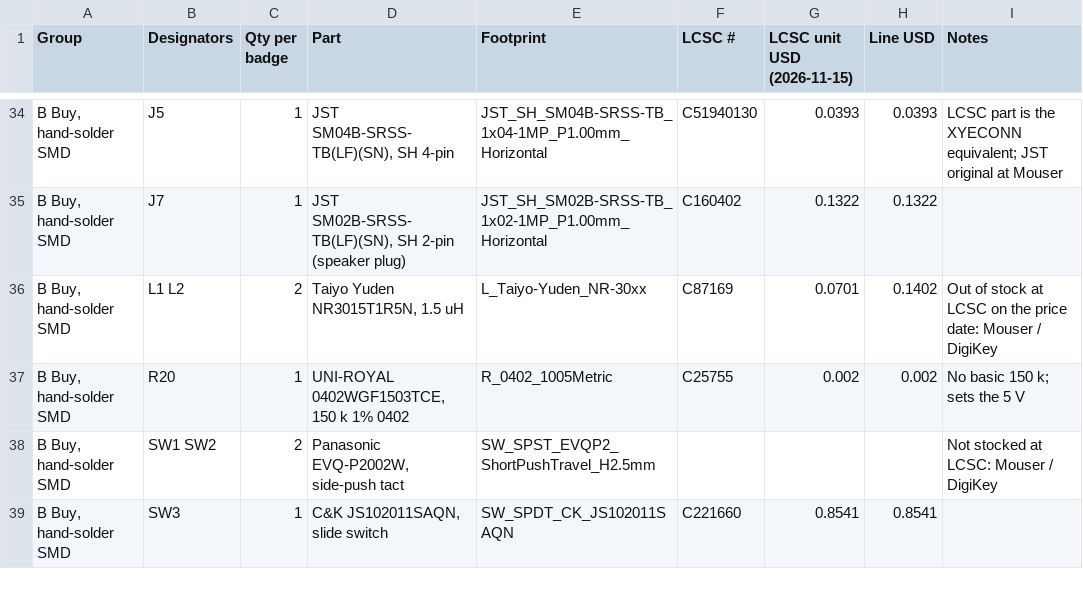
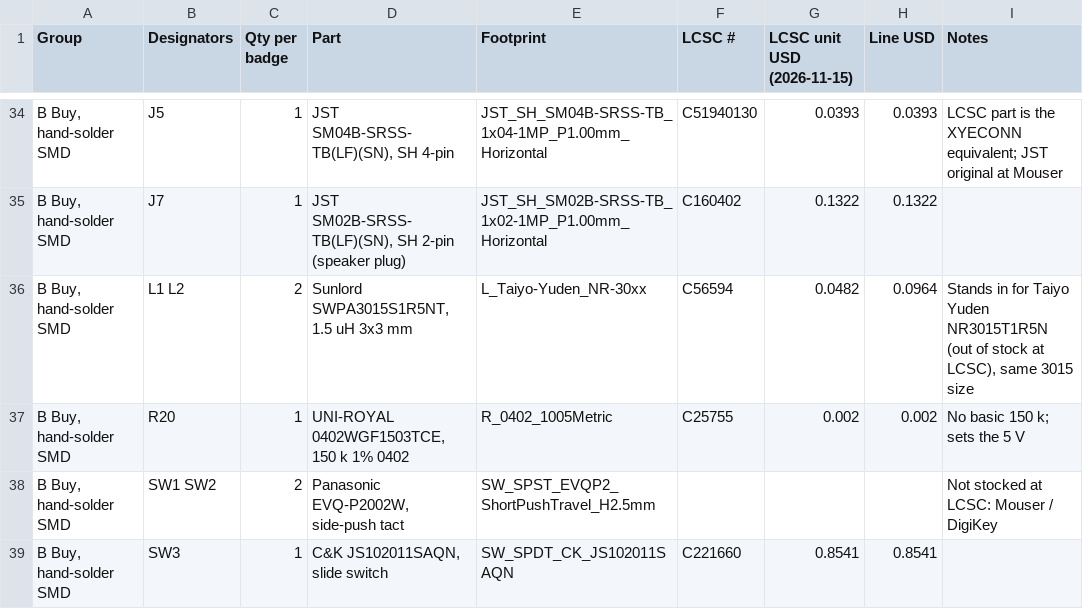
Before and after one commit to elixpo/oreo, a CSV file: circuit/elixpo/BOM_ORDER.csv, drawn as a sheet; only a part is shown, gaps mark what is left out; the diff names each change by its address in the sheet, - before the commit and + after, or states it on an @@ line.

Commit message:
circuit: JLCPCB files with the hard chips, in-stock inductor
export_jlcpcb.py also writes oreo-badge-BOM-plus.csv and -CPL-plus.csv:
the basic parts plus the extended parts on the back that are hard to
solder by hand (the charger, both regulators, the expander, the amp, the
inductors, USB-C, and the 0402s beside them), for ordering JLCPCB
assembly of those too. L1 and L2 are now the Sunlord SWPA3015S1R5NT
(LCSC C56594, same 3015 size), as the Taiyo Yuden part is out of stock.

Signed-off-by: Circuit-Overtime <ayushman.elixpo@gmail.com>

```diff
--- a/circuit/elixpo/BOM_ORDER.csv
+++ b/circuit/elixpo/BOM_ORDER.csv
-D36 (Part): Taiyo Yuden NR3015T1R5N, 1.5 uH
+D36 (Part): Sunlord SWPA3015S1R5NT, 1.5 uH 3x3 mm
-F36 (LCSC #): C87169
+F36 (LCSC #): C56594
-G36 (LCSC unit USD (2026-11-15)): 0.0701
+G36 (LCSC unit USD (2026-11-15)): 0.0482
-H36 (Line USD): 0.1402
+H36 (Line USD): 0.0964
-I36 (Notes): Out of stock at LCSC on the price date: Mouser / DigiKey
+I36 (Notes): Stands in for Taiyo Yuden NR3015T1R5N (out of stock at LCSC), same 3015 size
```
Also changed, not shown: 1 other file.
